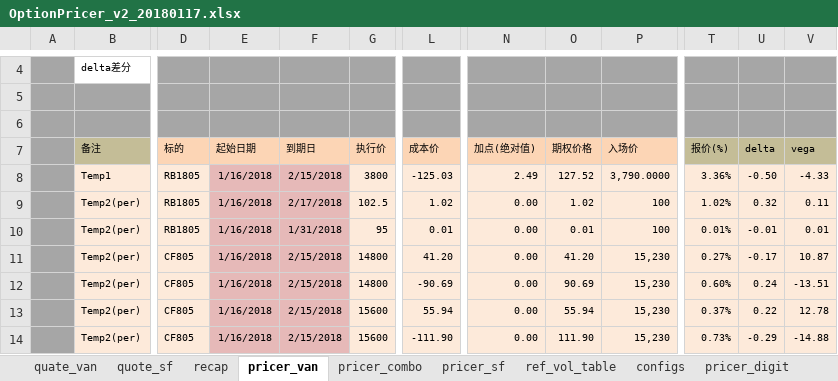
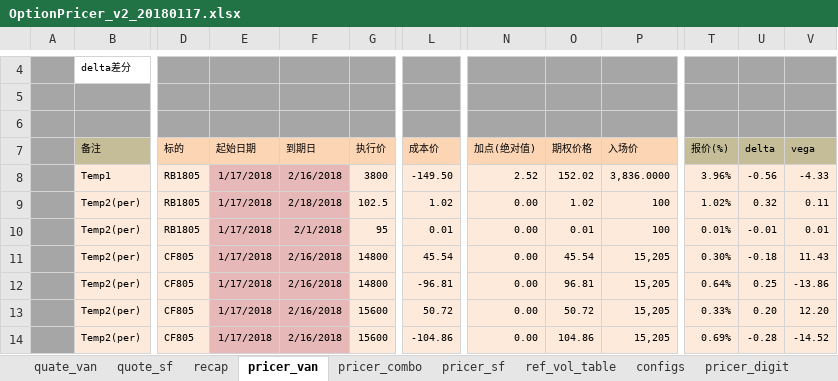
Before and after one commit to wusf/CmdtyOTC, an Excel workbook: PricerAndQutation/OptionPricer_v2_20180117.xlsx, sheet pricer_van, drawn as a sheet; only a part is shown, gaps mark what is left out; values as stored, in another font and other column widths than the file's, no borders; the diff covers the shown part only; the diff names each change by its address in the sheet, - before the commit and + after, or states it on an @@ line.

Commit message:
Signed-off-by: wusf <fan_yu1985@hotmail.com>

```diff
--- a/PricerAndQutation/OptionPricer_v2_20180117.xlsx (sheet pricer_van)
+++ b/PricerAndQutation/OptionPricer_v2_20180117.xlsx (sheet pricer_van)
-E8:E14 (起始日期): 1/16/2018
+E8:E14 (起始日期): 1/17/2018
-F8 (到期日): 2/15/2018
+F8 (到期日): 2/16/2018
-L8 (成本价): -125.03
+L8 (成本价): -149.50
-N8 (加点(绝对值)): 2.49
+N8 (加点(绝对值)): 2.52
-O8 (期权价格): 127.52
+O8 (期权价格): 152.02
-P8 (入场价): 3,790.0000
+P8 (入场价): 3,836.0000
-T8 (报价(%)): 3.36%
+T8 (报价(%)): 3.96%
-U8 (delta): -0.50
+U8 (delta): -0.56
-F9 (到期日): 2/17/2018
+F9 (到期日): 2/18/2018
-F10 (到期日): 1/31/2018
+F10 (到期日): 2/1/2018
-F11:F14 (到期日): 2/15/2018
+F11:F14 (到期日): 2/16/2018
-L11 (成本价): 41.20
+L11 (成本价): 45.54
-O11 (期权价格): 41.20
+O11 (期权价格): 45.54
-P11:P14 (入场价): 15,230
+P11:P14 (入场价): 15,205
-T11 (报价(%)): 0.27%
+T11 (报价(%)): 0.30%
-U11 (delta): -0.17
+U11 (delta): -0.18
-V11 (vega): 10.87
+V11 (vega): 11.43
-L12 (成本价): -90.69
+L12 (成本价): -96.81
-O12 (期权价格): 90.69
+O12 (期权价格): 96.81
-T12 (报价(%)): 0.60%
+T12 (报价(%)): 0.64%
-U12 (delta): 0.24
+U12 (delta): 0.25
-V12 (vega): -13.51
+V12 (vega): -13.86
-L13 (成本价): 55.94
+L13 (成本价): 50.72
-O13 (期权价格): 55.94
+O13 (期权价格): 50.72
-T13 (报价(%)): 0.37%
+T13 (报价(%)): 0.33%
-U13 (delta): 0.22
+U13 (delta): 0.20
-V13 (vega): 12.78
+V13 (vega): 12.20
-L14 (成本价): -111.90
+L14 (成本价): -104.86
-O14 (期权价格): 111.90
+O14 (期权价格): 104.86
-T14 (报价(%)): 0.73%
+T14 (报价(%)): 0.69%
-U14 (delta): -0.29
+U14 (delta): -0.28
-V14 (vega): -14.88
+V14 (vega): -14.52
```
Also changed, not shown: 12 added rows and 20 edited cells elsewhere in this sheet, sheet recap, sheet pricer_digit, sheet pricer_sf, sheet pricer_combo.
